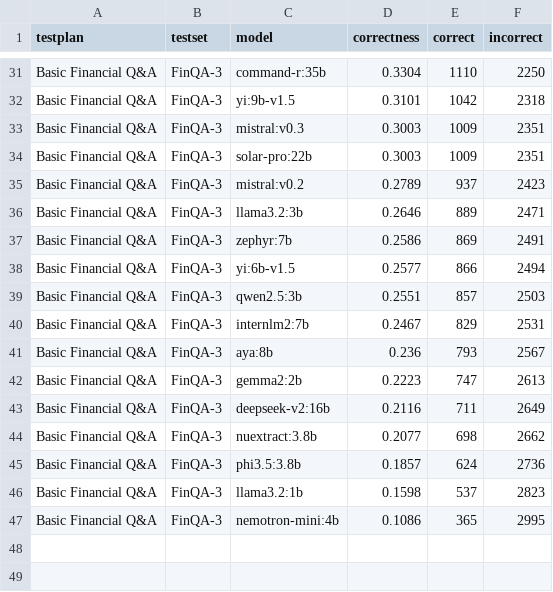
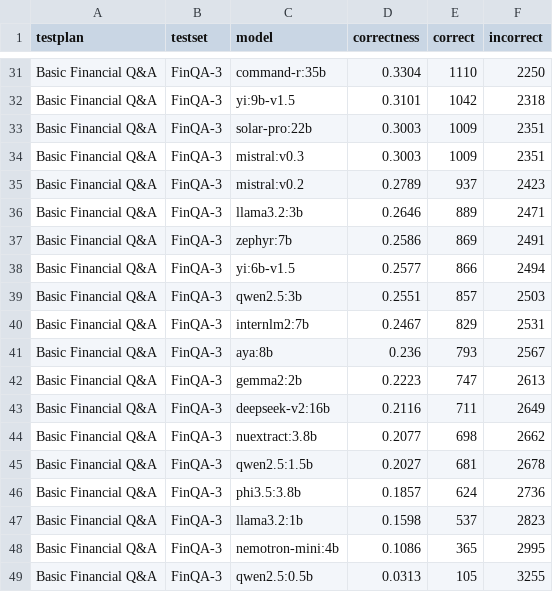
Before and after one commit to alvincho/osmb, a CSV file: data/testsets/testset_FinQA-3_models_5.csv, drawn as a sheet; only a part is shown, gaps mark what is left out.

Commit message:
update qwen2.5 1.5b and 0.5b

```diff
--- a/data/testsets/testset_FinQA-3_models_5.csv
+++ b/data/testsets/testset_FinQA-3_models_5.csv
@@ -32,4 +32,4 @@ Basic Financial Q&A,FinQA-3,command-r:35b,0.3304,1110,2250
 Basic Financial Q&A,FinQA-3,yi:9b-v1.5,0.3101,1042,2318
+Basic Financial Q&A,FinQA-3,solar-pro:22b,0.3003,1009,2351
 Basic Financial Q&A,FinQA-3,mistral:v0.3,0.3003,1009,2351
-Basic Financial Q&A,FinQA-3,solar-pro:22b,0.3003,1009,2351
 Basic Financial Q&A,FinQA-3,mistral:v0.2,0.2789,937,2423
@@ -44,2 +44,3 @@ Basic Financial Q&A,FinQA-3,deepseek-v2:16b,0.2116,711,2649
 Basic Financial Q&A,FinQA-3,nuextract:3.8b,0.2077,698,2662
+Basic Financial Q&A,FinQA-3,qwen2.5:1.5b,0.2027,681,2678
 Basic Financial Q&A,FinQA-3,phi3.5:3.8b,0.1857,624,2736
@@ -47 +48,2 @@ Basic Financial Q&A,FinQA-3,llama3.2:1b,0.1598,537,2823
 Basic Financial Q&A,FinQA-3,nemotron-mini:4b,0.1086,365,2995
+Basic Financial Q&A,FinQA-3,qwen2.5:0.5b,0.0313,105,3255
```
Also changed, not shown: data/testsets/testset_Polyg-1_models_5.csv, data/testsets/testset_Transcript-1_models_5.csv.
